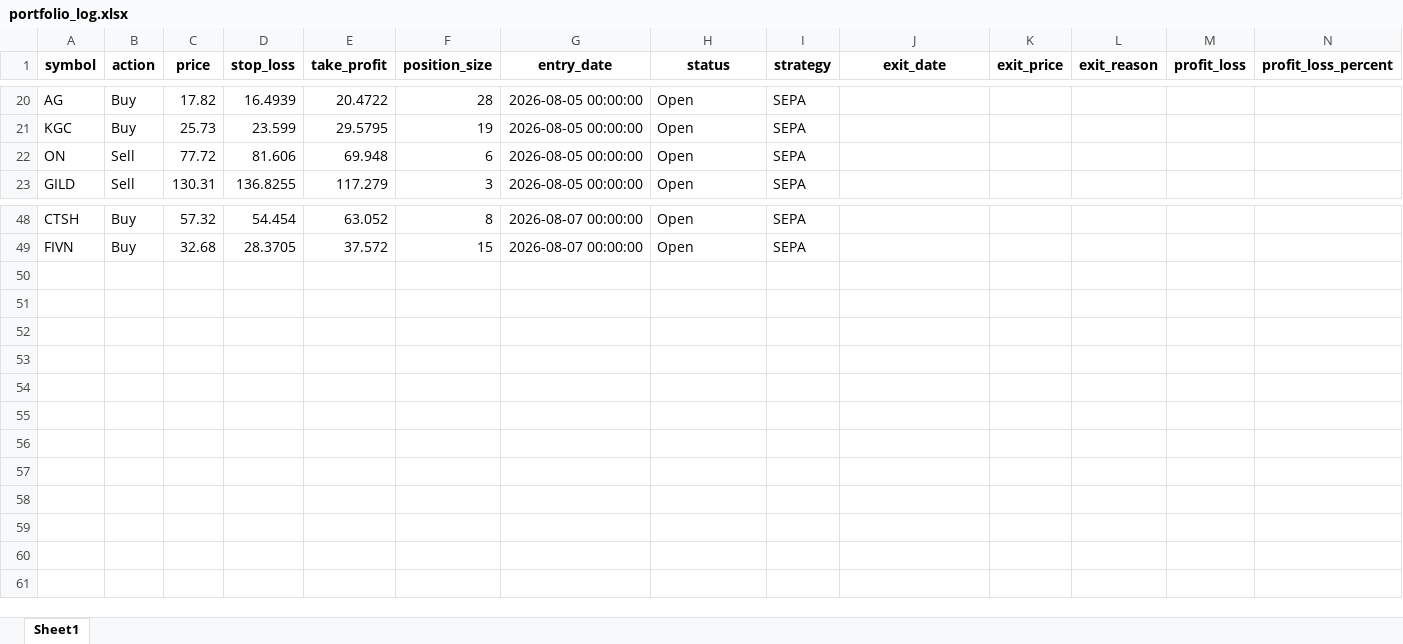
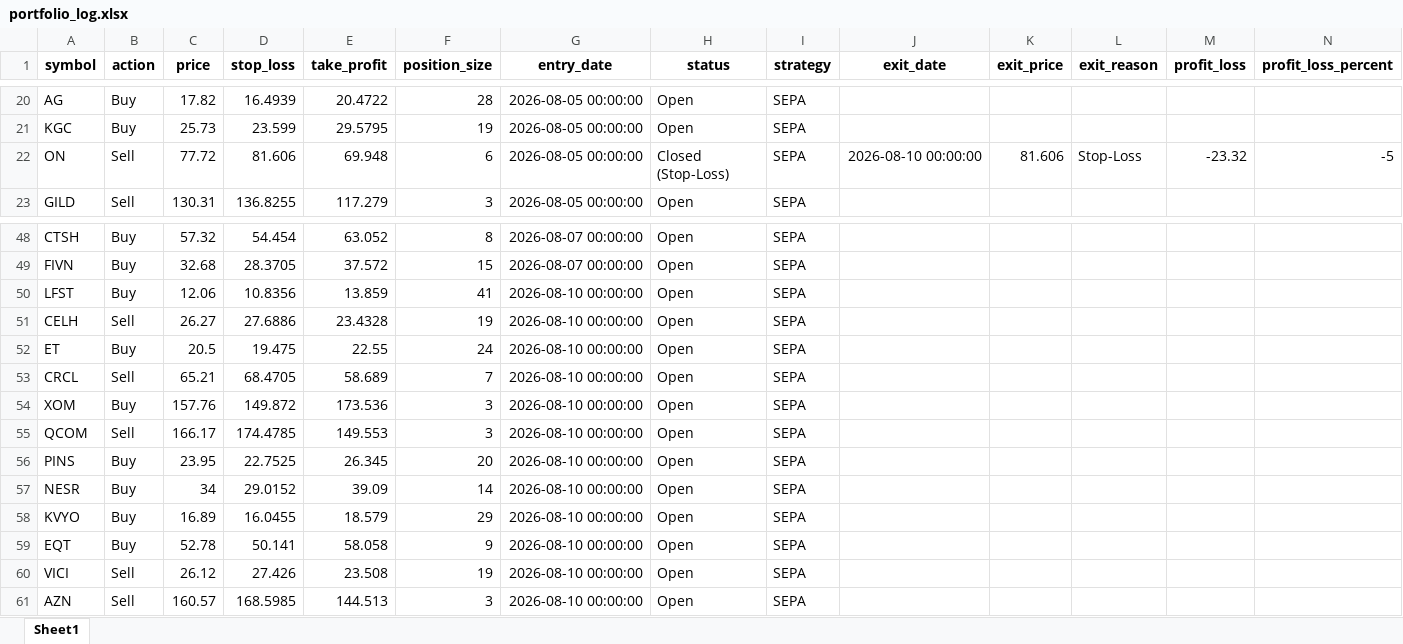
Before and after one commit to Leo1255serg/sepa-signal-bot, an Excel workbook: data/portfolio_log.xlsx, sheet Sheet1, drawn as a sheet; only a part is shown, gaps mark what is left out; values as stored, in another font and other column widths than the file's, no borders; the diff names each change by its address in the sheet, - before the commit and + after, or states it on an @@ line.

```diff
--- a/data/portfolio_log.xlsx (sheet Sheet1)
+++ b/data/portfolio_log.xlsx (sheet Sheet1)
-H22 (status): Open
+H22 (status): Closed (Stop-Loss)
-J22 (exit_date): (empty)
+J22 (exit_date): 2026-08-10 00:00:00
-K22 (exit_price): (empty)
+K22 (exit_price): 81.606
-L22 (exit_reason): (empty)
+L22 (exit_reason): Stop-Loss
-M22 (profit_loss): (empty)
+M22 (profit_loss): -23.32
-N22 (profit_loss_percent): (empty)
+N22 (profit_loss_percent): -5
+row 50: LFST | Buy | 12.06 | 10.8356 | 13.859 | 41 | 2026-08-10 00:00:00 | Open | SEPA
+row 51: CELH | Sell | 26.27 | 27.6886 | 23.4328 | 19 | 2026-08-10 00:00:00 | Open | SEPA
+row 52: ET | Buy | 20.5 | 19.475 | 22.55 | 24 | 2026-08-10 00:00:00 | Open | SEPA
+row 53: CRCL | Sell | 65.21 | 68.4705 | 58.689 | 7 | 2026-08-10 00:00:00 | Open | SEPA
+row 54: XOM | Buy | 157.76 | 149.872 | 173.536 | 3 | 2026-08-10 00:00:00 | Open | SEPA
+row 55: QCOM | Sell | 166.17 | 174.4785 | 149.553 | 3 | 2026-08-10 00:00:00 | Open | SEPA
+row 56: PINS | Buy | 23.95 | 22.7525 | 26.345 | 20 | 2026-08-10 00:00:00 | Open | SEPA
+row 57: NESR | Buy | 34 | 29.0152 | 39.09 | 14 | 2026-08-10 00:00:00 | Open | SEPA
+row 58: KVYO | Buy | 16.89 | 16.0455 | 18.579 | 29 | 2026-08-10 00:00:00 | Open | SEPA
+row 59: EQT | Buy | 52.78 | 50.141 | 58.058 | 9 | 2026-08-10 00:00:00 | Open | SEPA
+row 60: VICI | Sell | 26.12 | 27.426 | 23.508 | 19 | 2026-08-10 00:00:00 | Open | SEPA
+row 61: AZN | Sell | 160.57 | 168.5985 | 144.513 | 3 | 2026-08-10 00:00:00 | Open | SEPA
```
Also changed, not shown: data/signals_log.xlsx, 1 other file.
